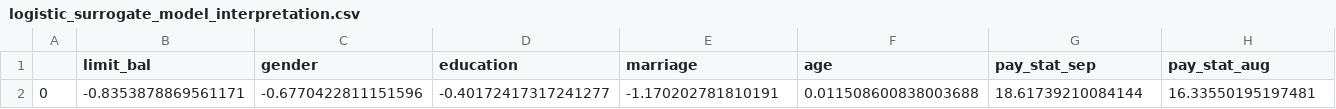
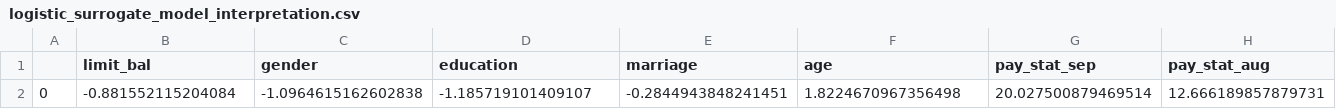
Before and after one commit to ChristianPala/data_challenge_3_project_2, a CSV file: results/global_surrogate_results/logistic_surrogate_model_interpretation.csv, drawn as a sheet; only a part is shown; removed rows and columns are numbered as before the commit, all else as after; rows hold the shown columns only; the diff names each change by its address in the sheet, - before the commit and + after, or states it on an @@ line.

```diff
--- a/results/global_surrogate_results/logistic_surrogate_model_interpretation.csv
+++ b/results/global_surrogate_results/logistic_surrogate_model_interpretation.csv
-row 2: 0 | -0.8353878869561171 | -0.6770422811151596 | -0.40172417317241277 | -1.170202781810191 | 0.011508600838003688 | 18.61739210084144 | 16.33550195197481
+row 2: 0 | -0.881552115204084 | -1.0964615162602838 | -1.185719101409107 | -0.2844943848241451 | 1.8224670967356498 | 20.027500879469514 | 12.666189857879731
```
Also changed, not shown: results/global_surrogate_results/predictions_with_biggest_logreg_difference.csv, results/global_surrogate_results/predictions_with_biggest_rf_difference.csv, 27 other files.
